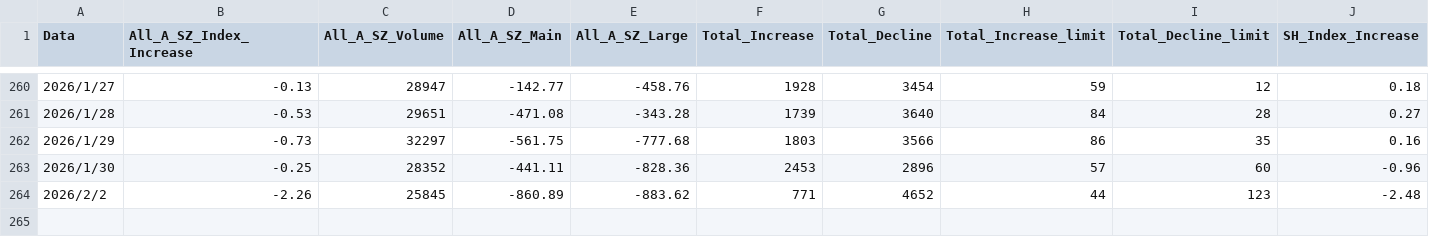
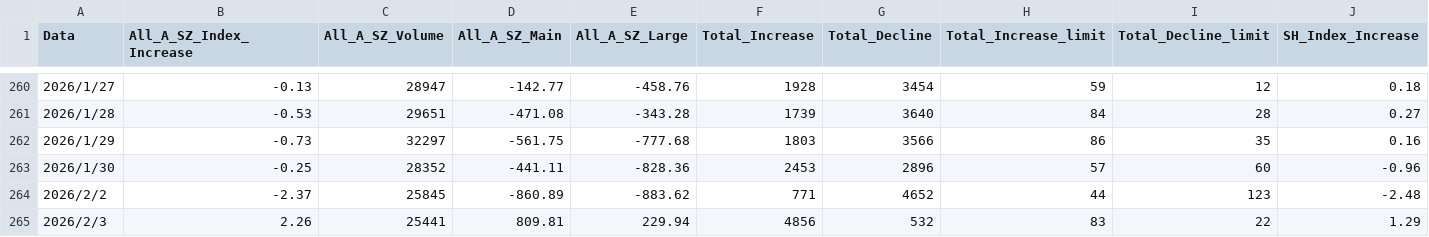
Before and after one commit to guijiyang/markdownDoc, a CSV file: investment/A股市场行情.csv, drawn as a sheet; only a part is shown, gaps mark what is left out; rows hold the shown columns only; the diff names each change by its address in the sheet, - before the commit and + after, or states it on an @@ line.

```diff
--- a/investment/A股市场行情.csv
+++ b/investment/A股市场行情.csv
-B264 (All_A_SZ_Index_Increase): -2.26
+B264 (All_A_SZ_Index_Increase): -2.37
+row 265: 2026/2/3 | 2.26 | 25441 | 809.81 | 229.94 | 4856 | 532 | 83 | 22 | 1.29
```
Also changed, not shown: investment/高开封板-炸板率.csv.
